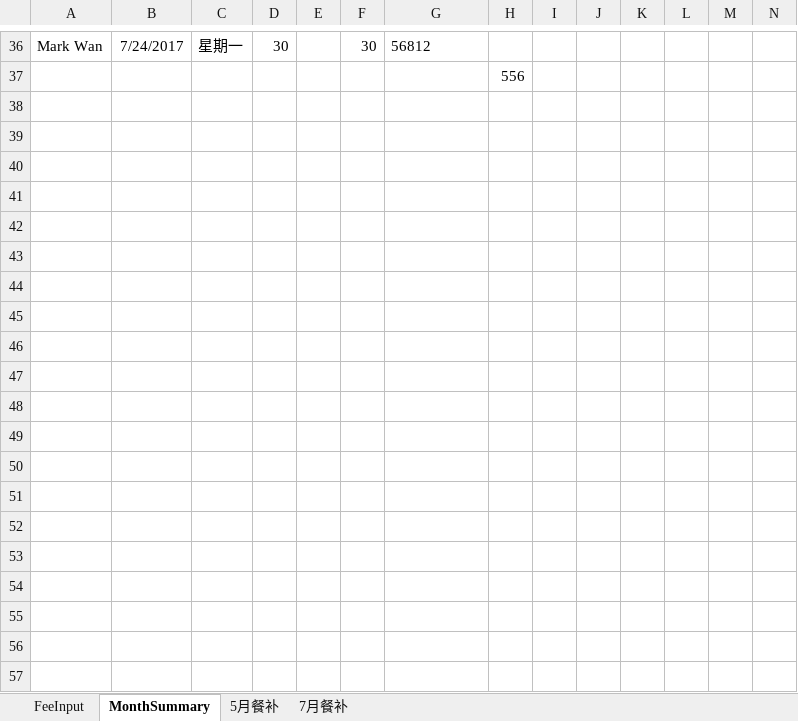
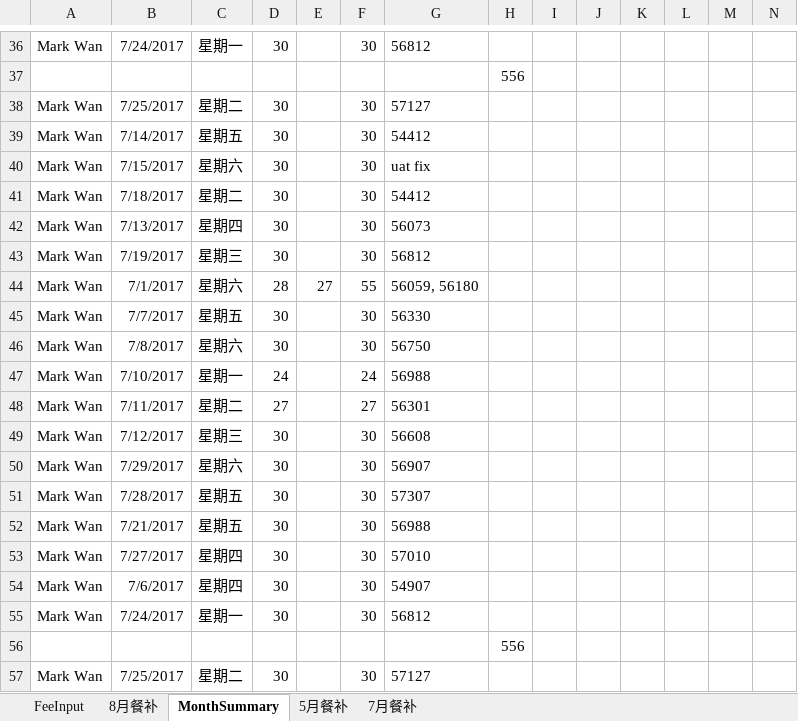
Before and after one commit to wancy86/wancy86.github.io, an Excel workbook: tool/餐费统计录入系统.xlsm, sheet MonthSummary, drawn as a sheet; only a part is shown, gaps mark what is left out; values as stored, in another font and other column widths than the file's, no borders; rows hold the shown columns only; the diff covers the shown part only; the diff names each change by its address in the sheet, - before the commit and + after, or states it on an @@ line.

```diff
--- a/tool/餐费统计录入系统.xlsm (sheet MonthSummary)
+++ b/tool/餐费统计录入系统.xlsm (sheet MonthSummary)
+sheet tab: 8月餐补
+row 38: Mark Wan | 7/25/2017 | 星期二 | 30 |  | 30 | 57127
+row 39: Mark Wan | 7/14/2017 | 星期五 | 30 |  | 30 | 54412
+row 40: Mark Wan | 7/15/2017 | 星期六 | 30 |  | 30 | uat fix
+row 41: Mark Wan | 7/18/2017 | 星期二 | 30 |  | 30 | 54412
+row 42: Mark Wan | 7/13/2017 | 星期四 | 30 |  | 30 | 56073
+row 43: Mark Wan | 7/19/2017 | 星期三 | 30 |  | 30 | 56812
+row 44: Mark Wan | 7/1/2017 | 星期六 | 28 | 27 | 55 | 56059, 56180
+row 45: Mark Wan | 7/7/2017 | 星期五 | 30 |  | 30 | 56330
+row 46: Mark Wan | 7/8/2017 | 星期六 | 30 |  | 30 | 56750
+row 47: Mark Wan | 7/10/2017 | 星期一 | 24 |  | 24 | 56988
+row 48: Mark Wan | 7/11/2017 | 星期二 | 27 |  | 27 | 56301
+row 49: Mark Wan | 7/12/2017 | 星期三 | 30 |  | 30 | 56608
+row 50: Mark Wan | 7/29/2017 | 星期六 | 30 |  | 30 | 56907
+row 51: Mark Wan | 7/28/2017 | 星期五 | 30 |  | 30 | 57307
+row 52: Mark Wan | 7/21/2017 | 星期五 | 30 |  | 30 | 56988
+row 53: Mark Wan | 7/27/2017 | 星期四 | 30 |  | 30 | 57010
+row 54: Mark Wan | 7/6/2017 | 星期四 | 30 |  | 30 | 54907
+row 55: Mark Wan | 7/24/2017 | 星期一 | 30 |  | 30 | 56812
+row 56:  |  |  |  |  |  |  | 556
+row 57: Mark Wan | 7/25/2017 | 星期二 | 30 |  | 30 | 57127
```
Also changed, not shown: 37 added rows elsewhere in this sheet, sheet FeeInput, 9 other files.
